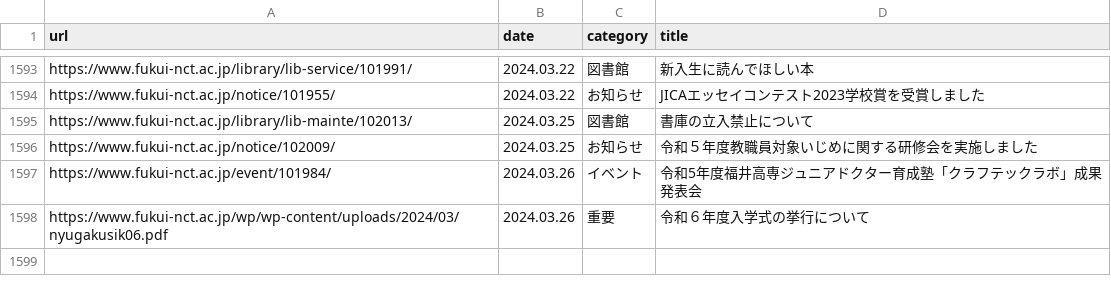
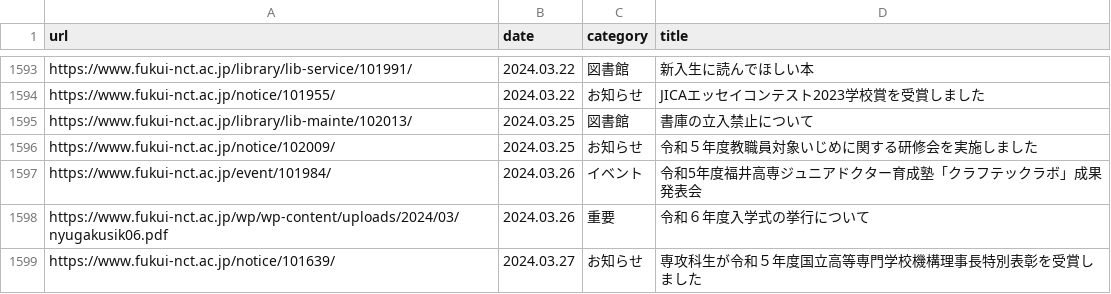
Before and after one commit to code4fukui/fnct-news, a CSV file: fnct-news.csv, drawn as a sheet; only a part is shown, gaps mark what is left out.

Commit message:
update data

```diff
--- a/fnct-news.csv
+++ b/fnct-news.csv
@@ -1598 +1598,2 @@ https://www.fukui-nct.ac.jp/event/101984/,2024.03.26,イベント,令和5年度
 https://www.fukui-nct.ac.jp/wp/wp-content/uploads/2024/03/nyugakusik06.pdf,2024.03.26,重要,令和６年度入学式の挙行について
+https://www.fukui-nct.ac.jp/notice/101639/,2024.03.27,お知らせ,専攻科生が令和５年度国立高等専門学校機構理事長特別表彰を受賞しました
```
